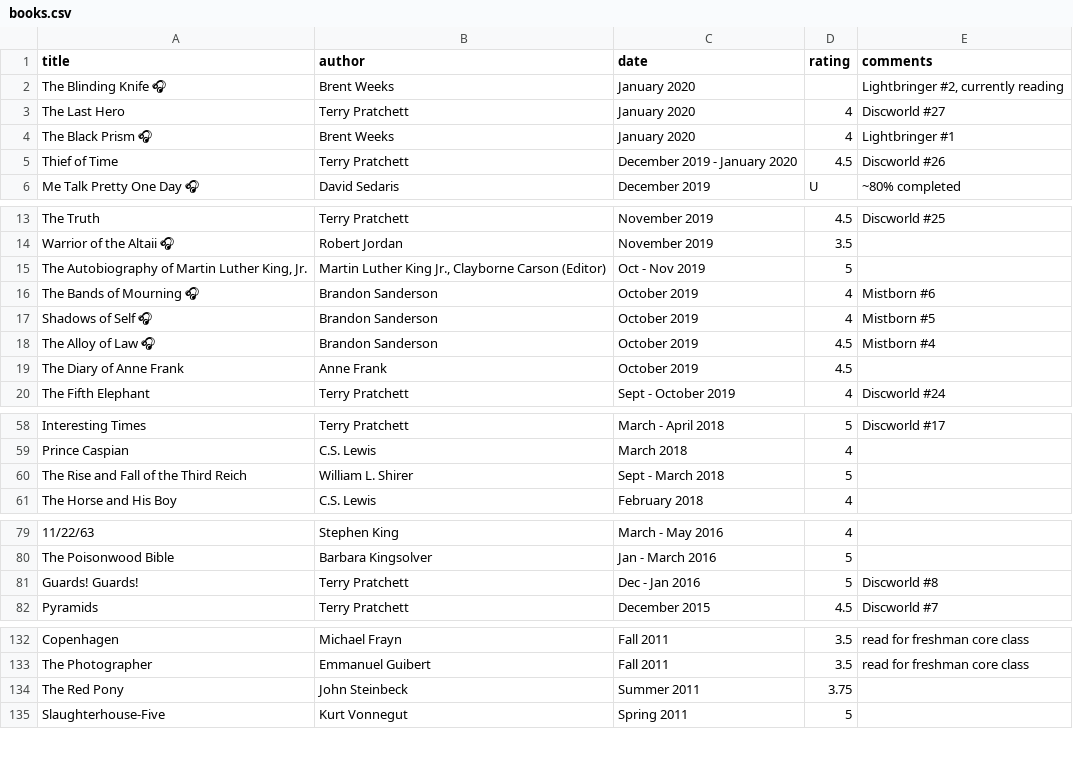
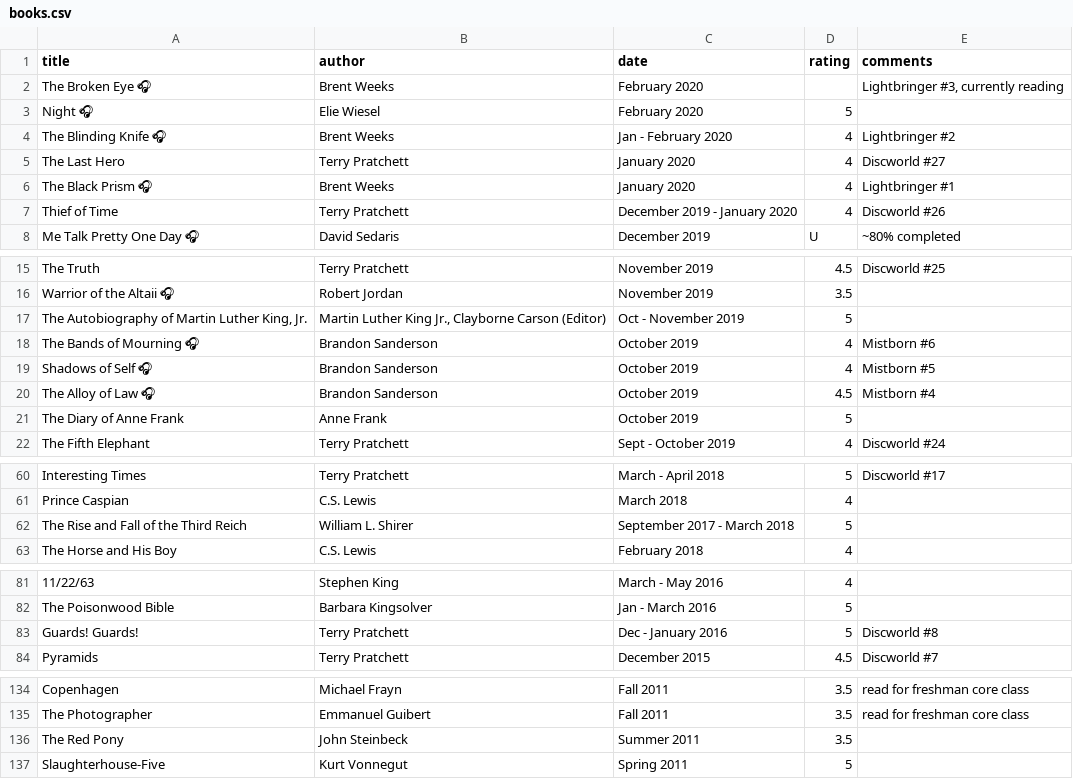
Before and after one commit to JeffSolo/jeffsolo.github.com, a CSV file: _data/books.csv, drawn as a sheet; only a part is shown, gaps mark what is left out; addresses are those after the commit; the diff covers the shown part only; the diff names each change by its address in the sheet, - before the commit and + after, or states it on an @@ line.

```diff
--- a/_data/books.csv
+++ b/_data/books.csv
+row 2: The Broken Eye 🎧 | Brent Weeks | February 2020 |  | Lightbringer #3, currently reading
+row 3: Night 🎧 | Elie Wiesel | February 2020 | 5
-C4 (date): January 2020
+C4 (date): Jan - February 2020
-D4 (rating): (empty)
+D4 (rating): 4
-E4 (comments): Lightbringer #2, currently reading
+E4 (comments): Lightbringer #2
-D7 (rating): 4.5
+D7 (rating): 4
-C17 (date): Oct - Nov 2019
+C17 (date): Oct - November 2019
-D21 (rating): 4.5
+D21 (rating): 5
-C62 (date): Sept - March 2018
+C62 (date): September 2017 - March 2018
-C83 (date): Dec - Jan 2016
+C83 (date): Dec - January 2016
-D136 (rating): 3.75
+D136 (rating): 3.5
```
Also changed, not shown: 22 edited cells elsewhere in this file.
